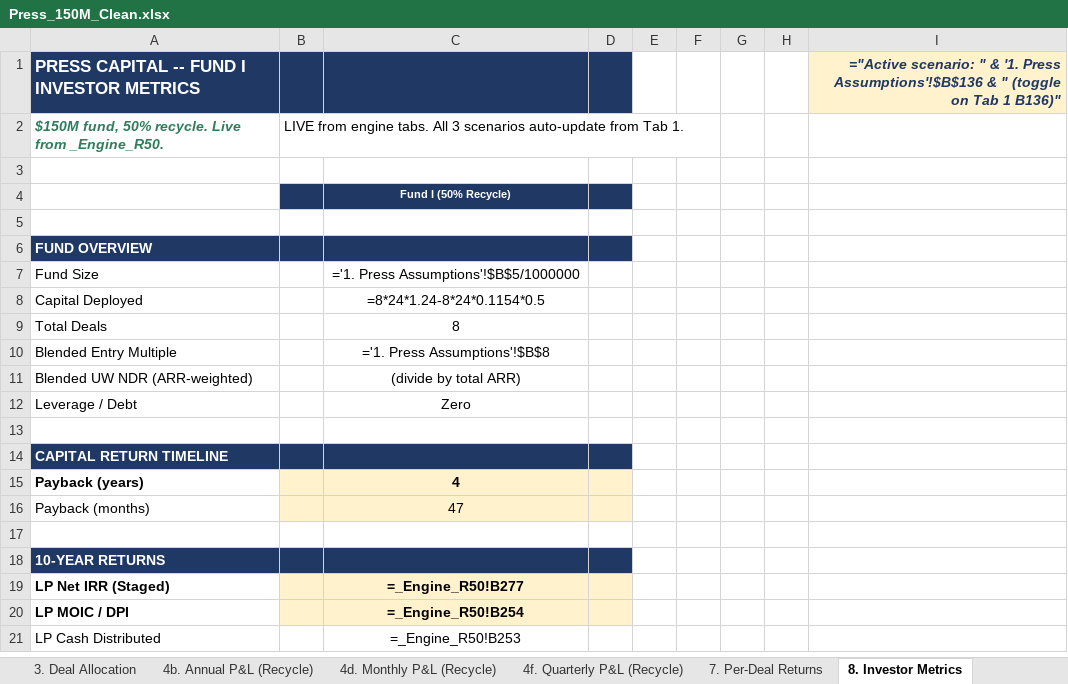
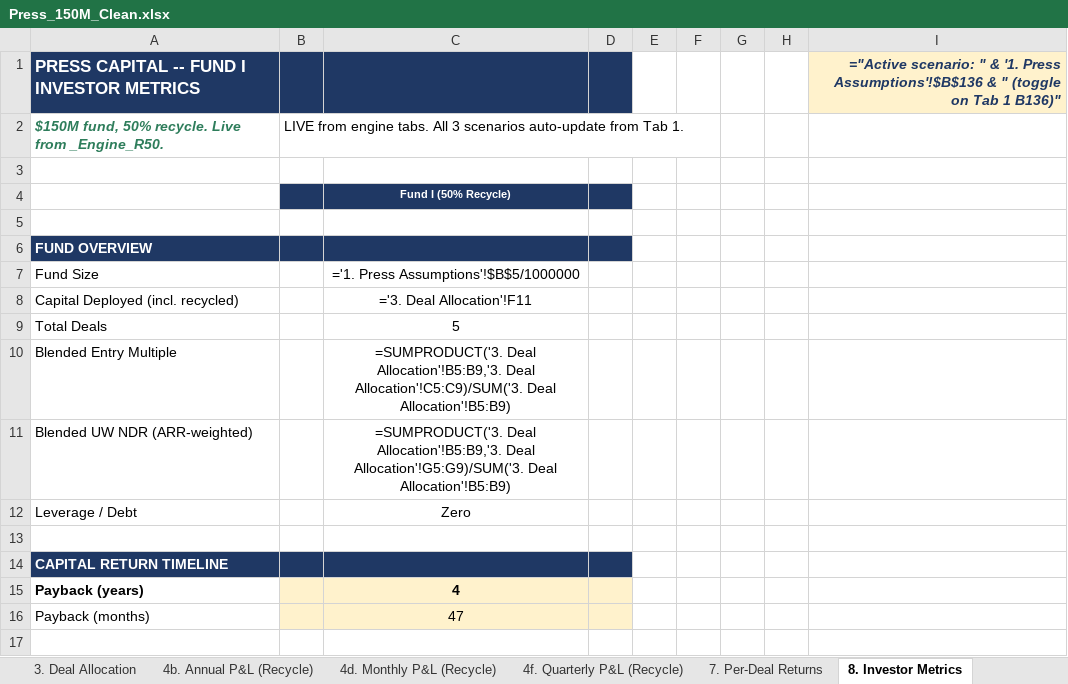
Before and after one commit to k-slow/hello-world, an Excel workbook: Press_150M_Clean.xlsx, sheet 8. Investor Metrics, drawn as a sheet; only a part is shown; the shorter side is filled out with more unchanged rows; values as stored, in another font and other column widths than the file's, no borders; formulas without a stored value are shown as written; removed rows and columns are numbered as before the commit, all else as after; the diff names each change by its address in the sheet, - before the commit and + after, or states it on an @@ line.

```diff
--- a/Press_150M_Clean.xlsx (sheet 8. Investor Metrics)
+++ b/Press_150M_Clean.xlsx (sheet 8. Investor Metrics)
-row 8: Capital Deployed |  | =8*24*1.24-8*24*0.1154*0.5
+row 8: Capital Deployed (incl. recycled) |  | ='3. Deal Allocation'!F11
-C9: 8
+C9: 5
-C10: ='1. Press Assumptions'!$B$8
+C10: =SUMPRODUCT('3. Deal Allocation'!B5:B9,'3. Deal Allocation'!C5:C9)/SUM('3. Deal Allocation'!B5:B9)
-C11: (divide by total ARR)
+C11: =SUMPRODUCT('3. Deal Allocation'!B5:B9,'3. Deal Allocation'!G5:G9)/SUM('3. Deal Allocation'!B5:B9)
```
Also changed, not shown: sheet 19. Sources & Uses, sheet CHANGE LOG, sheet 21. Portfolio Dashboard, sheet 15. Fee Drag, sheet 1. Press Assumptions.
